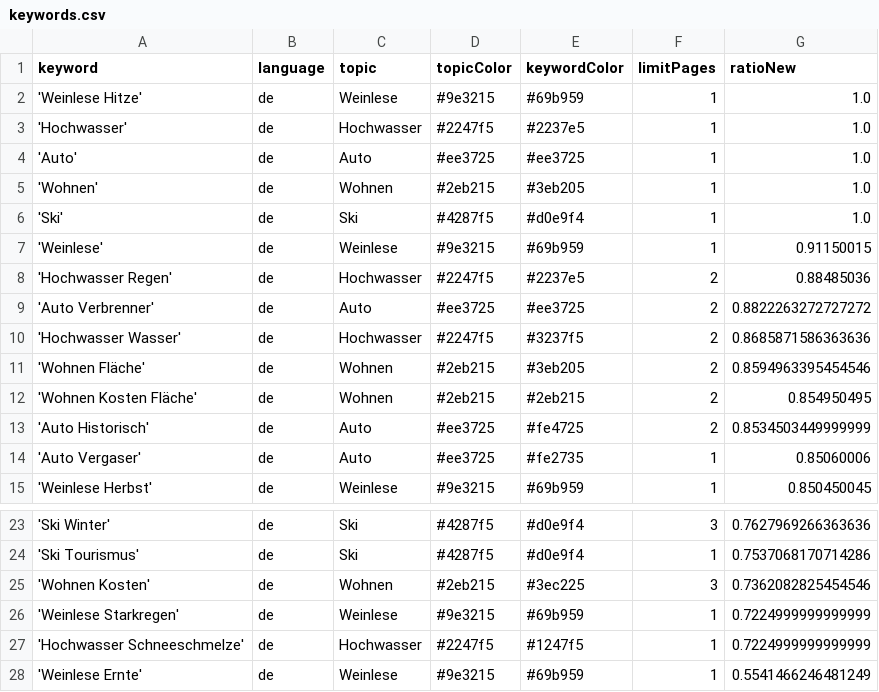
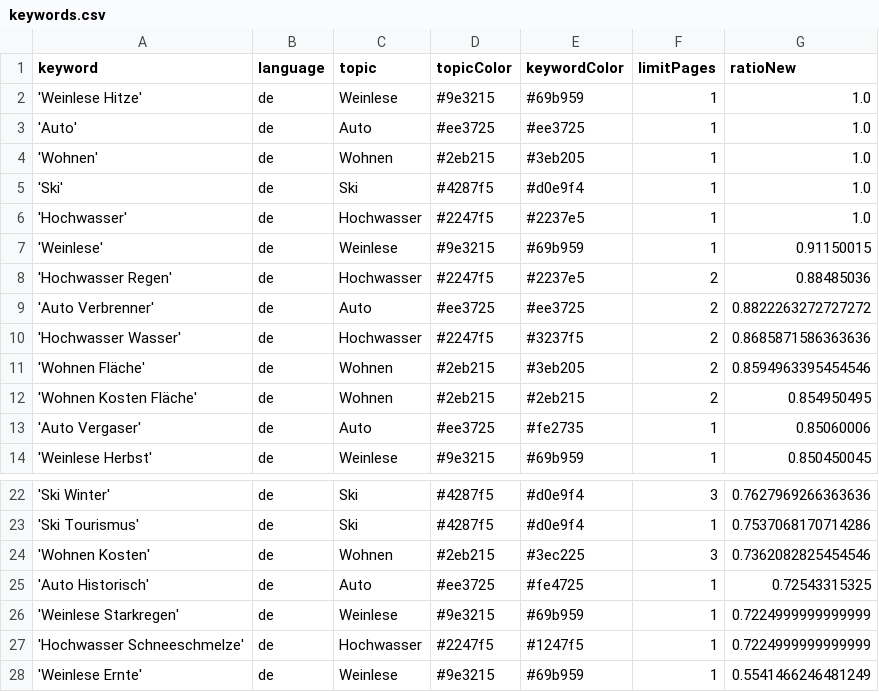
Before and after one commit to LuxiNecel-news/winterIsComing2, a CSV file: keywords.csv, drawn as a sheet; only a part is shown, gaps mark what is left out.

Commit message:
Commit from GitHub Actions (harvest:0.0)

```diff
--- a/keywords.csv
+++ b/keywords.csv
@@ -2,3 +2,2 @@ keyword,language,topic,topicColor,keywordColor,limitPages,ratioNew
 'Weinlese Hitze',de,Weinlese,#9e3215,#69b959,1,1.0
-'Hochwasser',de,Hochwasser,#2247f5,#2237e5,1,1.0
 'Auto',de,Auto,#ee3725,#ee3725,1,1.0
@@ -6,2 +5,3 @@ keyword,language,topic,topicColor,keywordColor,limitPages,ratioNew
 'Ski',de,Ski,#4287f5,#d0e9f4,1,1.0
+'Hochwasser',de,Hochwasser,#2247f5,#2237e5,1,1.0
 'Weinlese',de,Weinlese,#9e3215,#69b959,1,0.91150015
@@ -12,3 +12,2 @@ keyword,language,topic,topicColor,keywordColor,limitPages,ratioNew
 'Wohnen Kosten Fläche',de,Wohnen,#2eb215,#2eb215,2,0.854950495
-'Auto Historisch',de,Auto,#ee3725,#fe4725,2,0.8534503449999999
 'Auto Vergaser',de,Auto,#ee3725,#fe2735,1,0.85060006
@@ -25,2 +24,3 @@ keyword,language,topic,topicColor,keywordColor,limitPages,ratioNew
 'Wohnen Kosten',de,Wohnen,#2eb215,#3ec225,3,0.7362082825454546
+'Auto Historisch',de,Auto,#ee3725,#fe4725,1,0.72543315325
 'Weinlese Starkregen',de,Weinlese,#9e3215,#69b959,1,0.7224999999999999
```
